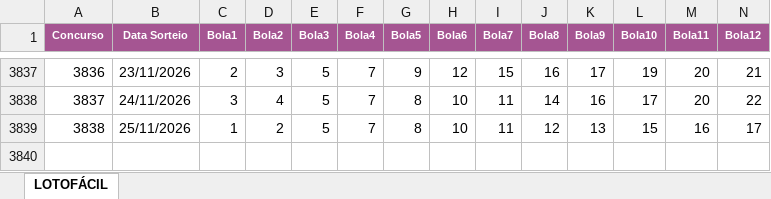
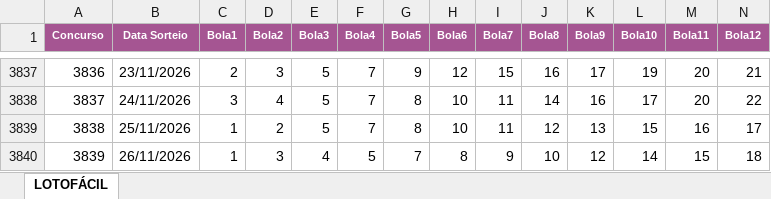
Before and after one commit to AlvaroSantosWorks/GeraLotoPremium, an Excel workbook: Lotofacil.xlsx, sheet LOTOFÁCIL, drawn as a sheet; only a part is shown, gaps mark what is left out; values as stored, in another font and other column widths than the file's, no borders; rows hold the shown columns only; the diff names each change by its address in the sheet, - before the commit and + after, or states it on an @@ line.

```diff
--- a/Lotofacil.xlsx (sheet LOTOFÁCIL)
+++ b/Lotofacil.xlsx (sheet LOTOFÁCIL)
+row 3840: 3839 | 26/11/2026 | 1 | 3 | 4 | 5 | 7 | 8 | 9 | 10 | 12 | 14 | 15 | 18
```
Also changed, not shown: Mega-Sena.xlsx.
